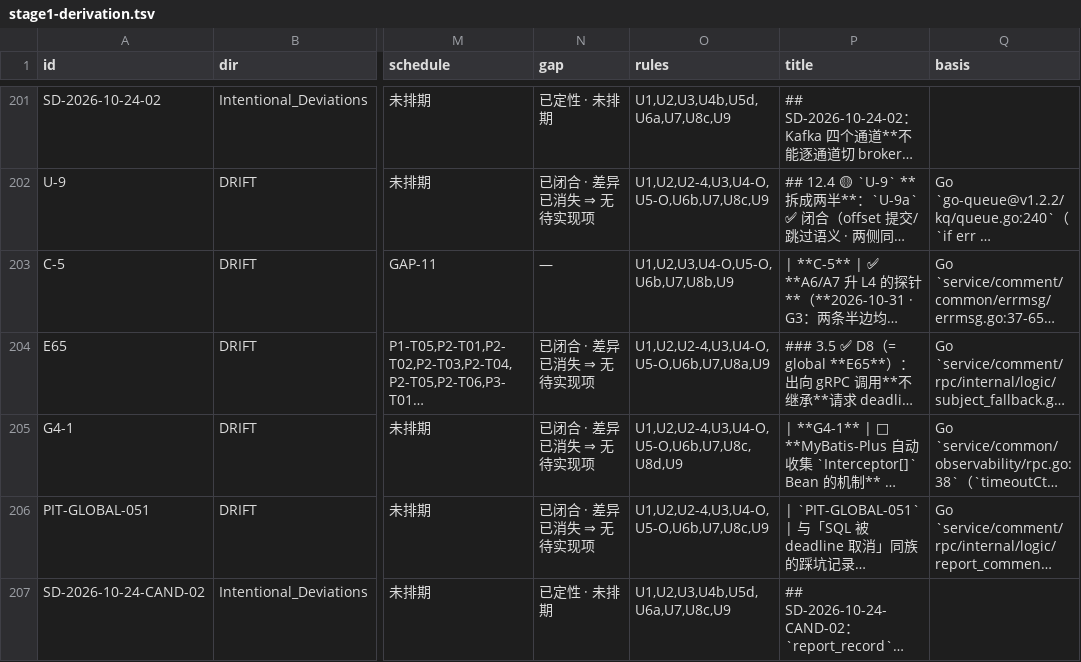
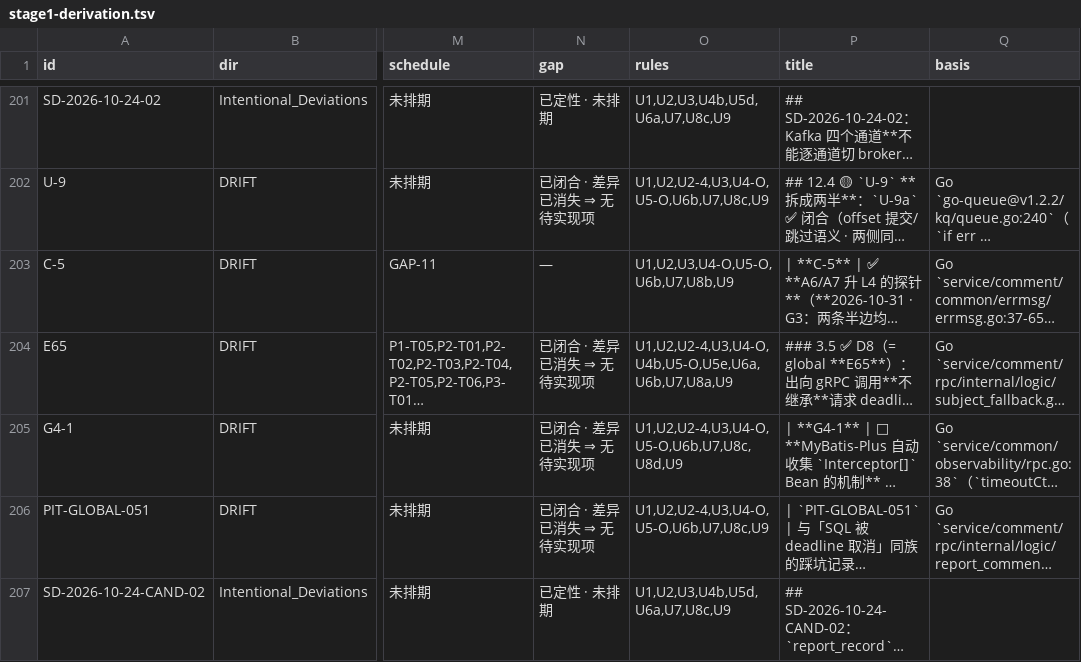
Before and after one commit to KASW-UI/RAG, a TSV file: docs/DRIFT/_cross/stage1-derivation.tsv, drawn as a sheet; only a part is shown, gaps mark what is left out; long unchanged cells end in …; the diff covers the shown part only; the diff names each change by its address in the sheet, - before the commit and + after, or states it on an @@ line.

```diff
--- a/docs/DRIFT/_cross/stage1-derivation.tsv
+++ b/docs/DRIFT/_cross/stage1-derivation.tsv
-O204 (rules): U1,U2,U2-4,U3,U4-O,U5-O,U6b,U7,U8a,U9
+O204 (rules): U1,U2,U2-4,U3,U4-O,U4b,U5-O,U5e,U6a,U6b,U7,U8a,U9
```
Also changed, not shown: 1 added row, 1 removed row and 7 edited cells elsewhere in this file, 10 other files.
